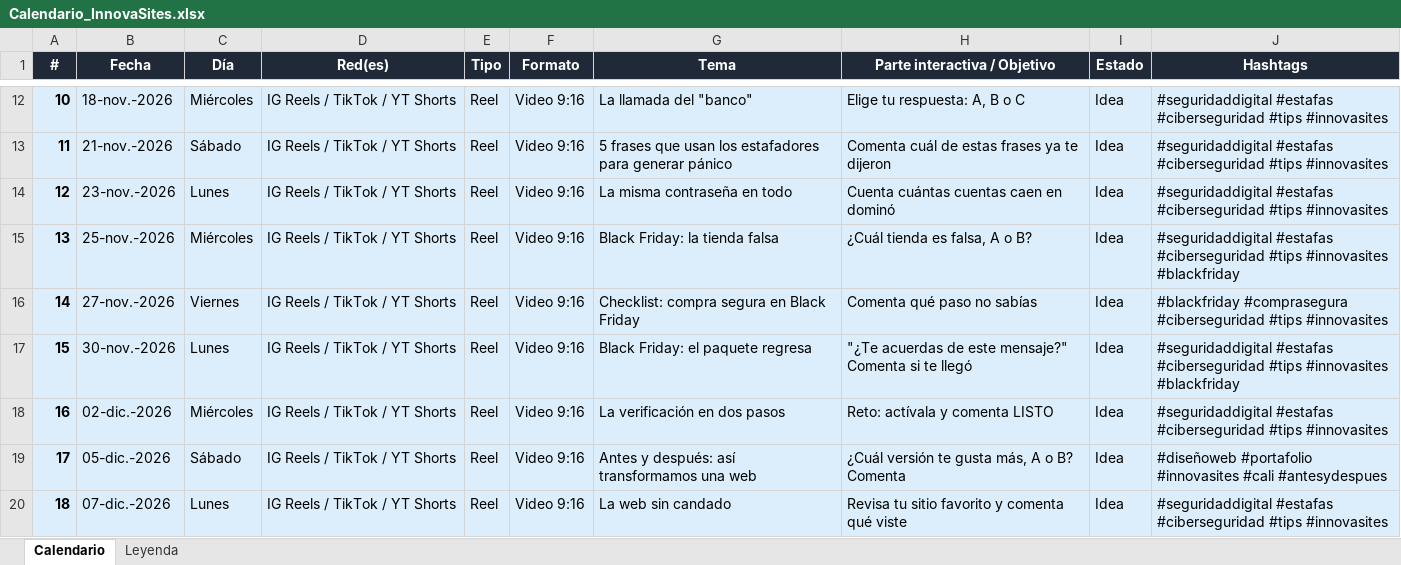
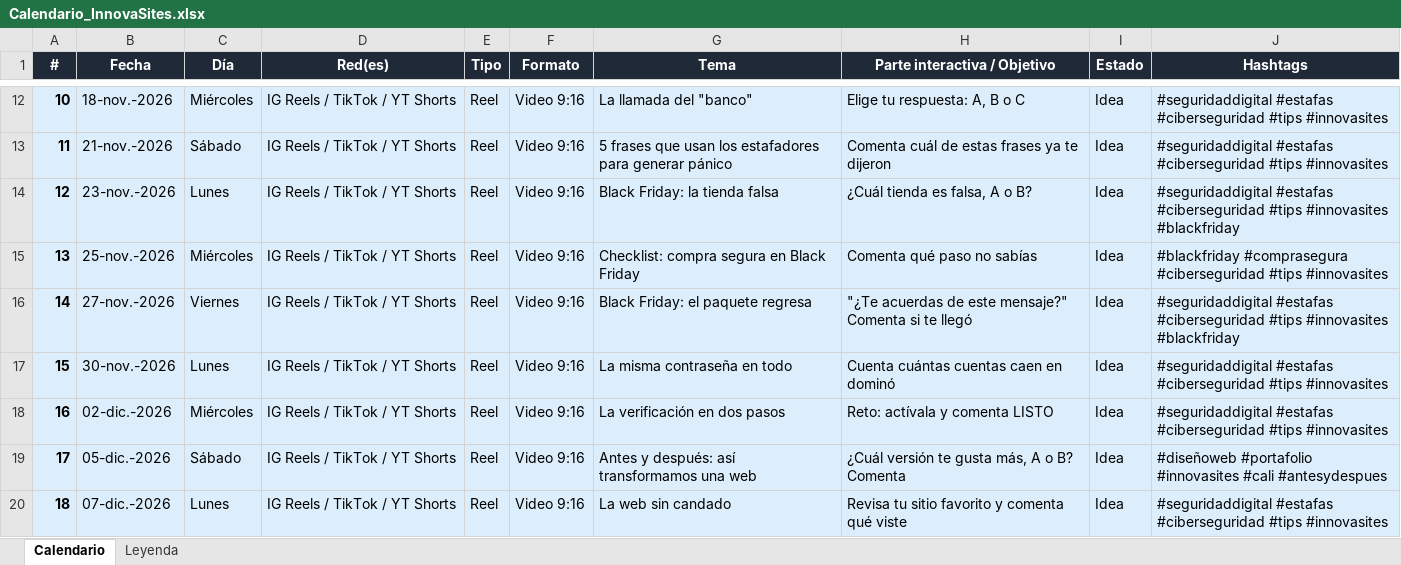
Before and after one commit to innovasites3-debug/innovasites-media, an Excel workbook: calendario/Calendario_InnovaSites.xlsx, sheet Calendario, drawn as a sheet; only a part is shown, gaps mark what is left out; values as stored, in another font and other column widths than the file's, no borders; the diff names each change by its address in the sheet, - before the commit and + after, or states it on an @@ line.

```diff
--- a/calendario/Calendario_InnovaSites.xlsx (sheet Calendario)
+++ b/calendario/Calendario_InnovaSites.xlsx (sheet Calendario)
-G14 (Tema): La misma contraseña en todo
+G14 (Tema): Black Friday: la tienda falsa
-H14 (Parte interactiva / Objetivo): Cuenta cuántas cuentas caen en dominó
+H14 (Parte interactiva / Objetivo): ¿Cuál tienda es falsa, A o B?
-J14 (Hashtags): …#tips #innovasites
+J14 (Hashtags): …#tips #innovasites #blackfriday
-G15 (Tema): Black Friday: la tienda falsa
+G15 (Tema): Checklist: compra segura en Black Friday
-H15 (Parte interactiva / Objetivo): ¿Cuál tienda es falsa, A o B?
+H15 (Parte interactiva / Objetivo): Comenta qué paso no sabías
-J15 (Hashtags): #seguridaddigital #estafas #ciberseguridad #tips #innovasites #blackfriday
+J15 (Hashtags): #blackfriday #comprasegura #ciberseguridad #tips #innovasites
-G16 (Tema): Checklist: compra segura en Black Friday
+G16 (Tema): Black Friday: el paquete regresa
-H16 (Parte interactiva / Objetivo): Comenta qué paso no sabías
+H16 (Parte interactiva / Objetivo): "¿Te acuerdas de este mensaje?" Comenta si te llegó
-J16 (Hashtags): #blackfriday #comprasegura #ciberseguridad #tips #innovasites
+J16 (Hashtags): #seguridaddigital #estafas #ciberseguridad #tips #innovasites #blackfriday
-G17 (Tema): Black Friday: el paquete regresa
+G17 (Tema): La misma contraseña en todo
-H17 (Parte interactiva / Objetivo): "¿Te acuerdas de este mensaje?" Comenta si te llegó
+H17 (Parte interactiva / Objetivo): Cuenta cuántas cuentas caen en dominó
-J17 (Hashtags): …#tips #innovasites #blackfriday
+J17 (Hashtags): …#tips #innovasites
```
